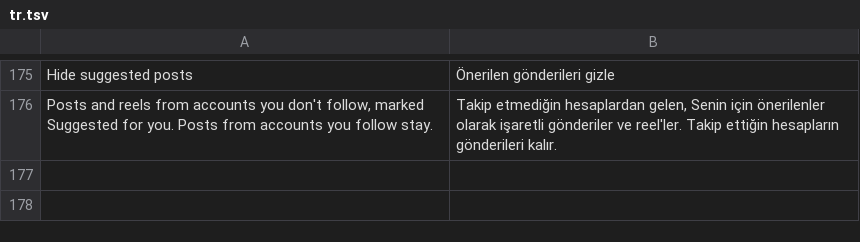
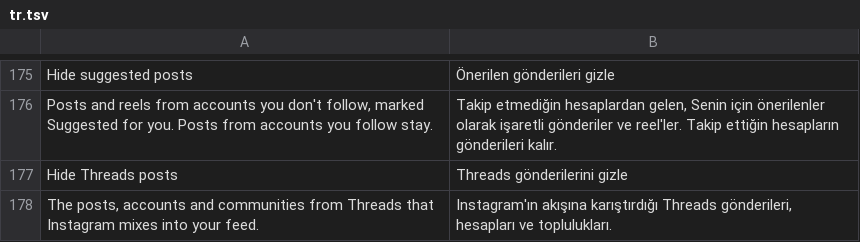
Before and after one commit to BlackGold8282/HushGram, a TSV file: extensions/shared/library/src/main/l10n/tr.tsv, drawn as a sheet; only a part is shown, gaps mark what is left out.

Commit message:
Take Threads' units out of the home feed with a third Hide suggested posts switch
Instagram 449 mixes Threads posts, suggested Threads accounts, communities, live chats and game threads into Home as feed items of eight kinds. They go through the same parse helper, so Hide suggested posts drops them too, behind its own Hide Threads posts switch (on by default).

```diff
--- a/extensions/shared/library/src/main/l10n/tr.tsv
+++ b/extensions/shared/library/src/main/l10n/tr.tsv
@@ -176 +176,3 @@ Hide suggested posts	Önerilen gönderileri gizle
 Posts and reels from accounts you don't follow, marked Suggested for you. Posts from accounts you follow stay.	Takip etmediğin hesaplardan gelen, Senin için önerilenler olarak işaretli gönderiler ve reel'ler. Takip ettiğin hesapların gönderileri kalır.
+Hide Threads posts	Threads gönderilerini gizle
+The posts, accounts and communities from Threads that Instagram mixes into your feed.	Instagram'ın akışına karıştırdığı Threads gönderileri, hesapları ve toplulukları.
```
Also changed, not shown: extensions/shared/library/src/main/l10n/de.tsv, extensions/shared/library/src/main/l10n/es.tsv, 13 other files.
